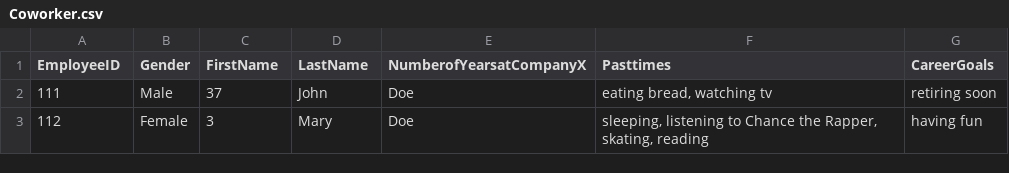
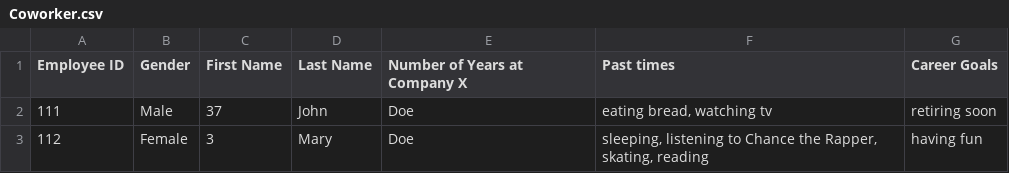
Before and after one commit to shaahana/Coworker-agglomerative-clustering, a CSV file: Coworker.csv, drawn as a sheet; only a part is shown.

Commit message:
Update Coworker.csv

```diff
--- a/Coworker.csv
+++ b/Coworker.csv
@@ -1,2 +1,2 @@
-EmployeeID,Gender,FirstName, LastName, NumberofYearsatCompanyX,Pasttimes,CareerGoals
+Employee ID,Gender,First Name, Last Name, Number of Years at Company X,Past times,Career Goals
 111,Male,37, John, Doe, "eating bread, watching tv", retiring soon
```
